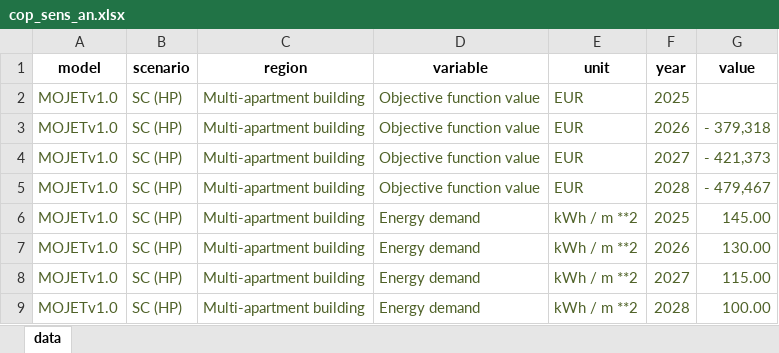
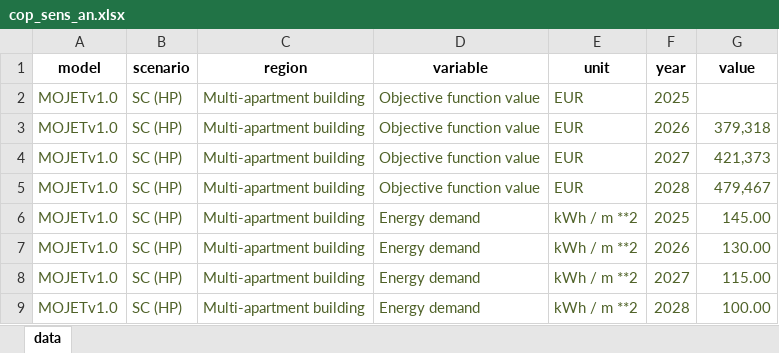
Before and after one commit to sebastianzwickl/equitable-paper, an Excel workbook: manuscript/Figures/4_Results/fig_renovation_sens/cop_sens_an.xlsx, sheet data, drawn as a sheet; values as stored, in another font and other column widths than the file's, no borders; the diff names each change by its address in the sheet, - before the commit and + after, or states it on an @@ line.

Commit message:
Add result files

```diff
--- a/manuscript/Figures/4_Results/fig_renovation_sens/cop_sens_an.xlsx (sheet data)
+++ b/manuscript/Figures/4_Results/fig_renovation_sens/cop_sens_an.xlsx (sheet data)
-G3 (value): - 379,318
+G3 (value): 379,318
-G4 (value): - 421,373
+G4 (value): 421,373
-G5 (value): - 479,467
+G5 (value): 479,467
```
Also changed, not shown: 22 other files.
